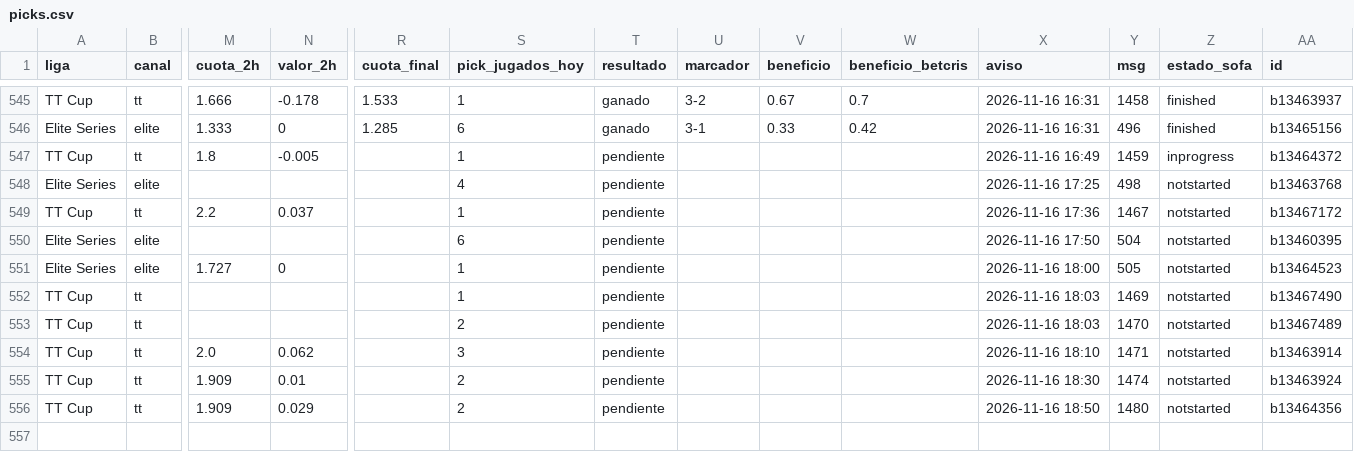
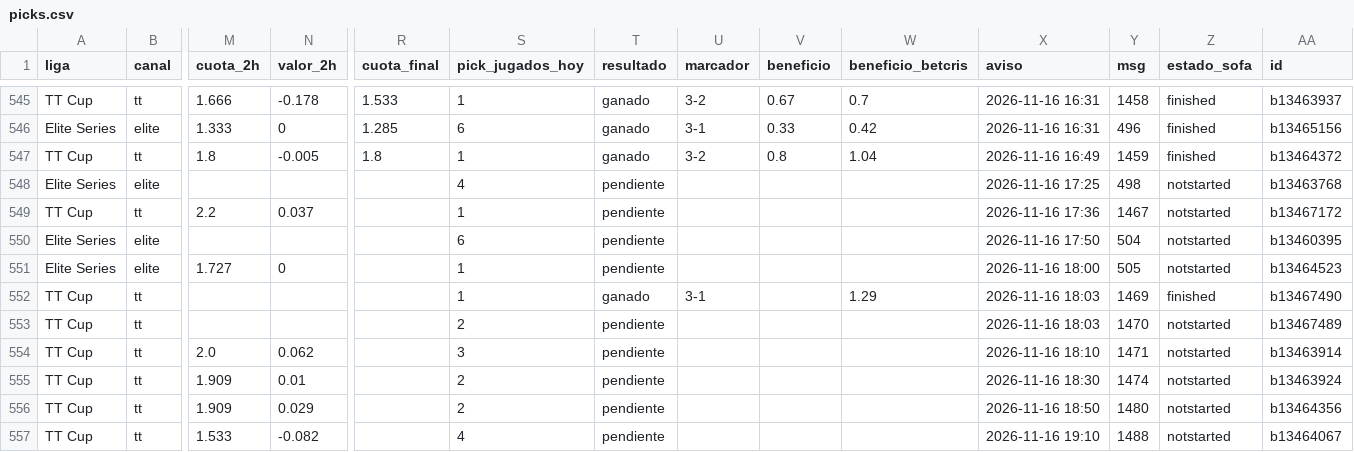
Before and after one commit to manuvaldespartera3-netizen/tt-multiliga, a CSV file: seguimiento/picks.csv, drawn as a sheet; only a part is shown, gaps mark what is left out; rows hold the shown columns only; the diff names each change by its address in the sheet, - before the commit and + after, or states it on an @@ line.

Commit message:
Seguimiento TT Cup

```diff
--- a/seguimiento/picks.csv
+++ b/seguimiento/picks.csv
-R547 (cuota_final): (empty)
+R547 (cuota_final): 1.8
-T547 (resultado): pendiente
+T547 (resultado): ganado
-U547 (marcador): (empty)
+U547 (marcador): 3-2
-V547 (beneficio): (empty)
+V547 (beneficio): 0.8
-W547 (beneficio_betcris): (empty)
+W547 (beneficio_betcris): 1.04
-Z547 (estado_sofa): inprogress
+Z547 (estado_sofa): finished
-T552 (resultado): pendiente
+T552 (resultado): ganado
-U552 (marcador): (empty)
+U552 (marcador): 3-1
-W552 (beneficio_betcris): (empty)
+W552 (beneficio_betcris): 1.29
-Z552 (estado_sofa): notstarted
+Z552 (estado_sofa): finished
+row 557: TT Cup | tt | 1.533 | -0.082 |  | 4 | pendiente |  |  |  | 2026-11-16 19:10 | 1488 | notstarted | b13464067
```
Also changed, not shown: 1 other file.
